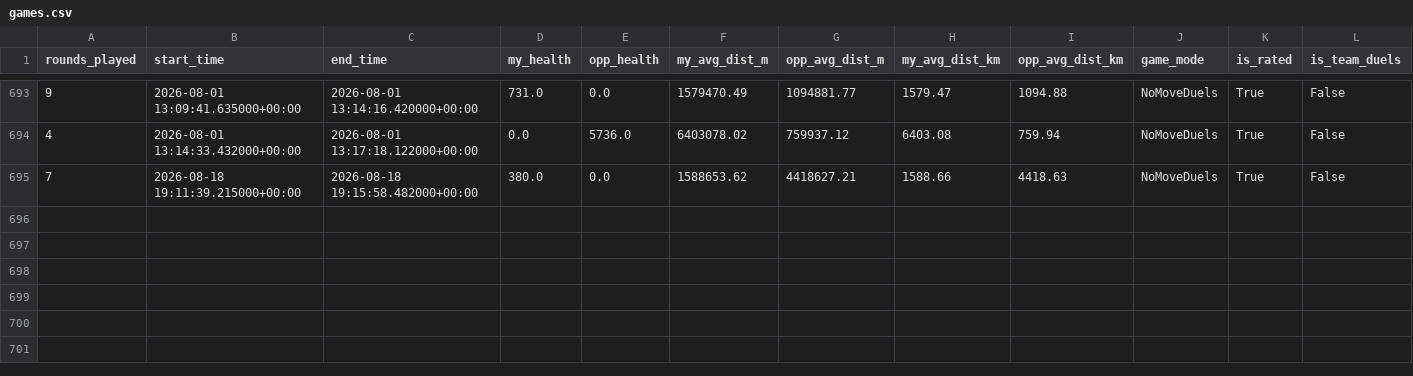
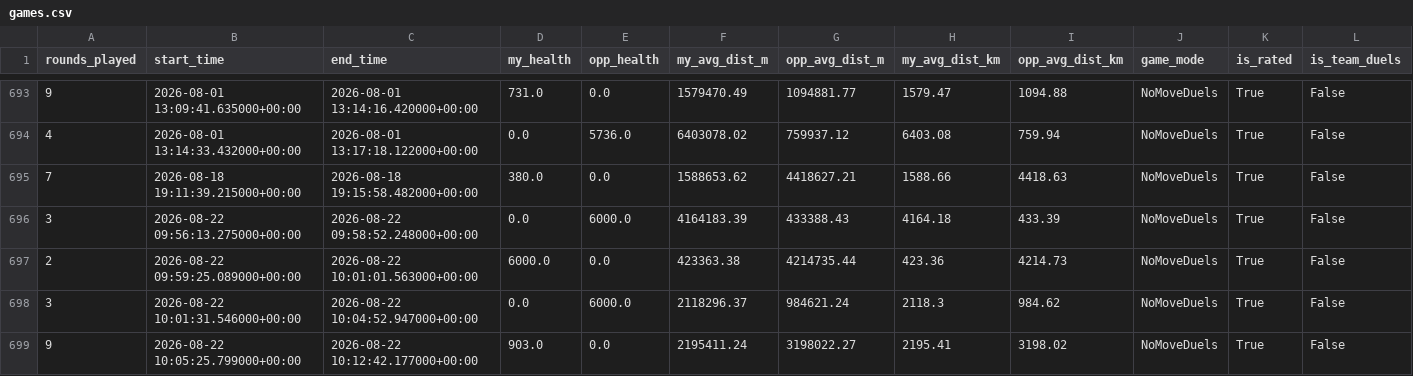
Before and after one commit to pedrosalgado22/Live_Geoguessr_Dashboard, a CSV file: games.csv, drawn as a sheet; only a part is shown, gaps mark what is left out; rows hold the shown columns only; the diff names each change by its address in the sheet, - before the commit and + after, or states it on an @@ line.

```diff
--- a/games.csv
+++ b/games.csv
+row 696: 3 | 2026-08-22 09:56:13.275000+00:00 | 2026-08-22 09:58:52.248000+00:00 | 0.0 | 6000.0 | 4164183.39 | 433388.43 | 4164.18 | 433.39 | NoMoveDuels | True | False
+row 697: 2 | 2026-08-22 09:59:25.089000+00:00 | 2026-08-22 10:01:01.563000+00:00 | 6000.0 | 0.0 | 423363.38 | 4214735.44 | 423.36 | 4214.73 | NoMoveDuels | True | False
+row 698: 3 | 2026-08-22 10:01:31.546000+00:00 | 2026-08-22 10:04:52.947000+00:00 | 0.0 | 6000.0 | 2118296.37 | 984621.24 | 2118.3 | 984.62 | NoMoveDuels | True | False
+row 699: 9 | 2026-08-22 10:05:25.799000+00:00 | 2026-08-22 10:12:42.177000+00:00 | 903.0 | 0.0 | 2195411.24 | 3198022.27 | 2195.41 | 3198.02 | NoMoveDuels | True | False
```
Also changed, not shown: country_summary.csv, country_training_ranking.csv, 1 other file.
